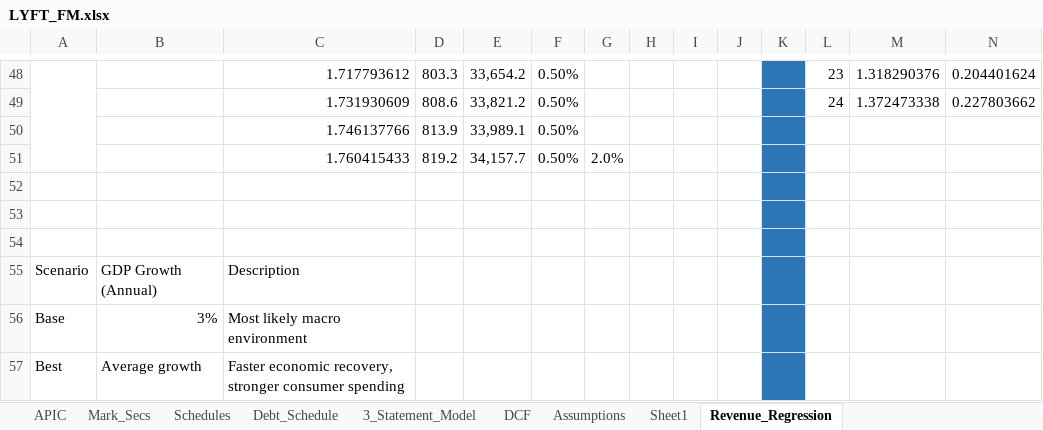
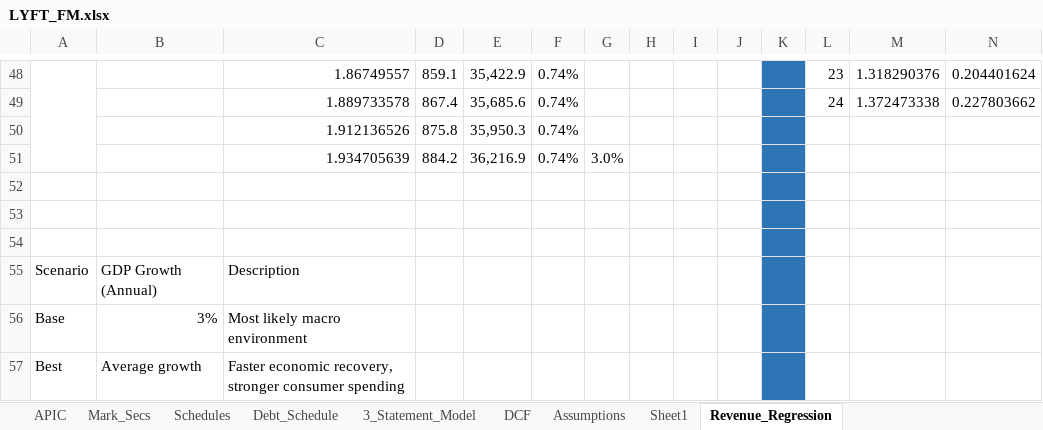
Before and after one commit to NMSebake/Equity_Research, an Excel workbook: Lyft/LYFT_FM.xlsx, sheet Revenue_Regression, drawn as a sheet; only a part is shown, gaps mark what is left out; values as stored, in another font and other column widths than the file's, no borders; removed rows and columns are numbered as before the commit, all else as after; rows hold the shown columns only; the diff covers the shown part only; the diff names each change by its address in the sheet, - before the commit and + after, or states it on an @@ line.

```diff
--- a/Lyft/LYFT_FM.xlsx (sheet Revenue_Regression)
+++ b/Lyft/LYFT_FM.xlsx (sheet Revenue_Regression)
-C48: 1.717793612
+C48: 1.86749557
-D48: 803.3
+D48: 859.1
-E48: 33,654.2
+E48: 35,422.9
-F48:F49: 0.50%
+F48:F49: 0.74%
-C49: 1.731930609
+C49: 1.889733578
-D49: 808.6
+D49: 867.4
-E49: 33,821.2
+E49: 35,685.6
-row 50:  | Q3 | 1.746137766 | 813.9 | 33,989.1 | 0.50%
-row 51:  | Q4 | 1.760415433 | 819.2 | 34,157.7 | 0.50% | 2.0%
+row 50:  | Q3 | 1.912136526 | 875.8 | 35,950.3 | 0.74%
+row 51:  | Q4 | 1.934705639 | 884.2 | 36,216.9 | 0.74% | 3.0%
```
Also changed, not shown: 79 edited cells elsewhere in this sheet, sheet Assumptions, sheet 3_Statement_Model, sheet Schedules, sheet DCF, sheet Debt_Schedule, sheet Mark_Secs, 2 more sheets, charts or pictures.
